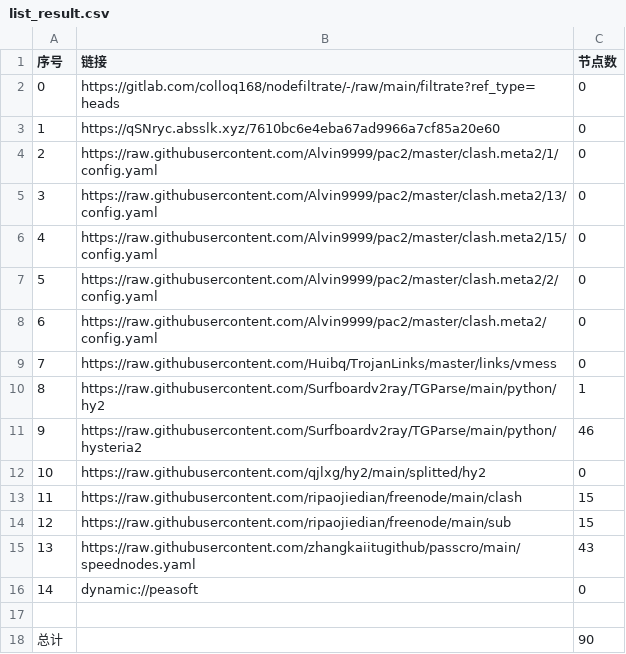
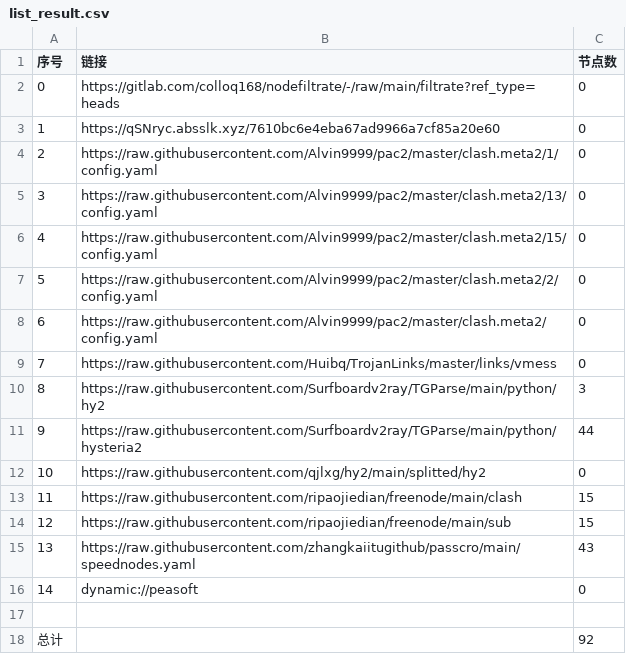
Before and after one commit to x-isd/AutoMergePublicNodes, a CSV file: list_result.csv, drawn as a sheet.

```diff
--- a/list_result.csv
+++ b/list_result.csv
@@ -9,4 +9,4 @@
 7,https://raw.githubusercontent.com/Huibq/TrojanLinks/master/links/vmess,0
-8,https://raw.githubusercontent.com/Surfboardv2ray/TGParse/main/python/hy2,1
-9,https://raw.githubusercontent.com/Surfboardv2ray/TGParse/main/python/hysteria2,46
+8,https://raw.githubusercontent.com/Surfboardv2ray/TGParse/main/python/hy2,3
+9,https://raw.githubusercontent.com/Surfboardv2ray/TGParse/main/python/hysteria2,44
 10,https://raw.githubusercontent.com/qjlxg/hy2/main/splitted/hy2,0
@@ -17,2 +17,2 @@
 
-总计,,90
+总计,,92
```
Also changed, not shown: 7 other files.
